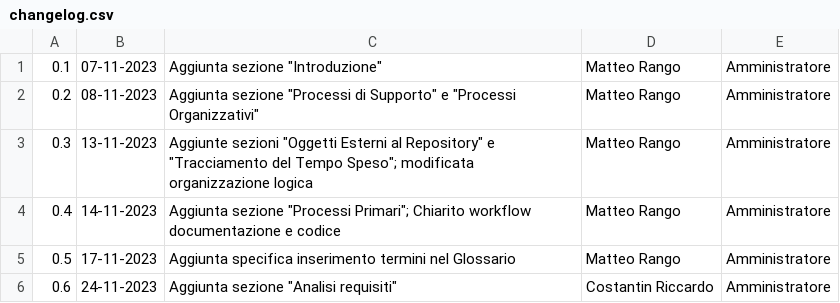
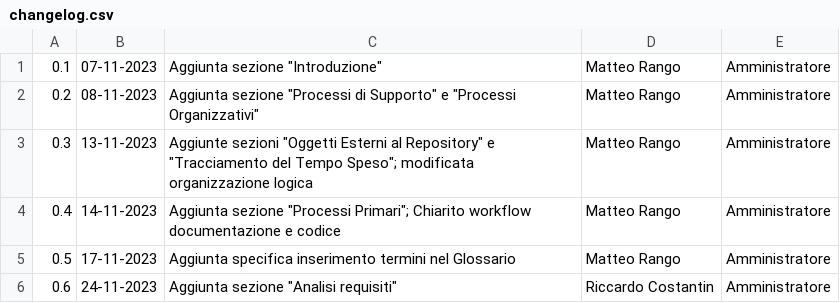
Before and after one commit to SWATEngineering/Docs, a CSV file: src/2_RTB/NormeDiProgetto/changelog.csv, drawn as a sheet.

Commit message:
Modificato changelog, aggiunto formattazione elenchi, sistemate frasi

```diff
--- a/src/2_RTB/NormeDiProgetto/changelog.csv
+++ b/src/2_RTB/NormeDiProgetto/changelog.csv
@@ -5,2 +5,2 @@
 0.5,17-11-2023,Aggiunta specifica inserimento termini nel Glossario,Matteo Rango,Amministratore
-0.6,24-11-2023,Aggiunta sezione "Analisi requisiti", Costantin Riccardo, Amministratore
+0.6,24-11-2023,Aggiunta sezione "Analisi requisiti",Riccardo Costantin, Amministratore
```
Also changed, not shown: src/2_RTB/Glossario/terms.csv, 1 other file.
